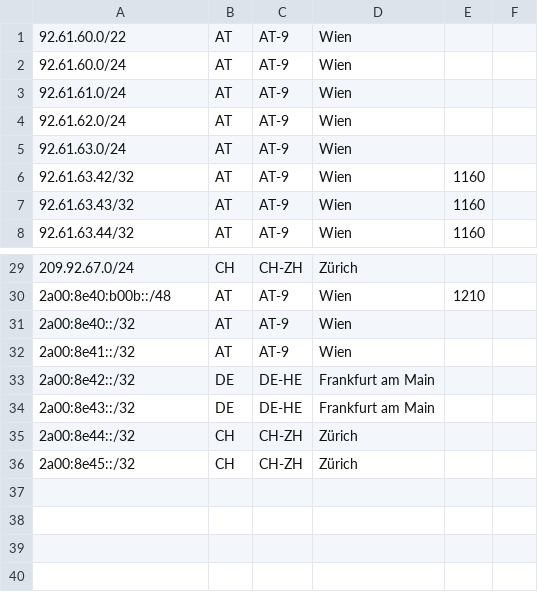
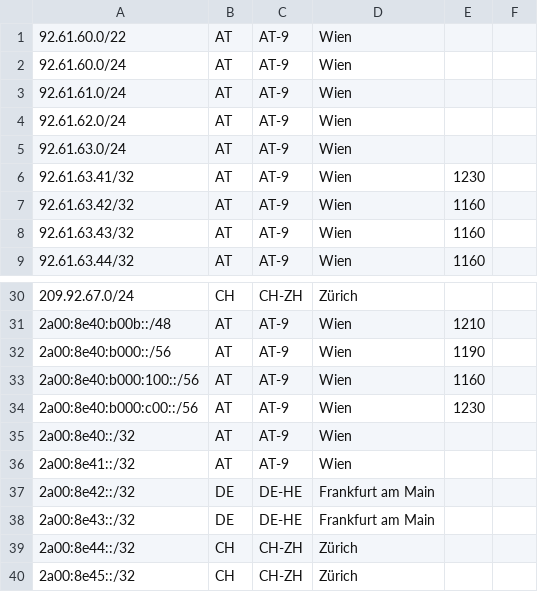
Before and after one commit to mnmcom/geofeeds, a CSV file: geofeeds.csv, drawn as a sheet; only a part is shown, gaps mark what is left out; the diff names each change by its address in the sheet, - before the commit and + after, or states it on an @@ line.

Commit message:
Add new IP ranges to geofeeds.csv

```diff
--- a/geofeeds.csv
+++ b/geofeeds.csv
+row 6: 92.61.63.41/32 | AT | AT-9 | Wien | 1230
+row 32: 2a00:8e40:b000::/56 | AT | AT-9 | Wien | 1190
+row 33: 2a00:8e40:b000:100::/56 | AT | AT-9 | Wien | 1160
+row 34: 2a00:8e40:b000:c00::/56 | AT | AT-9 | Wien | 1230
```
